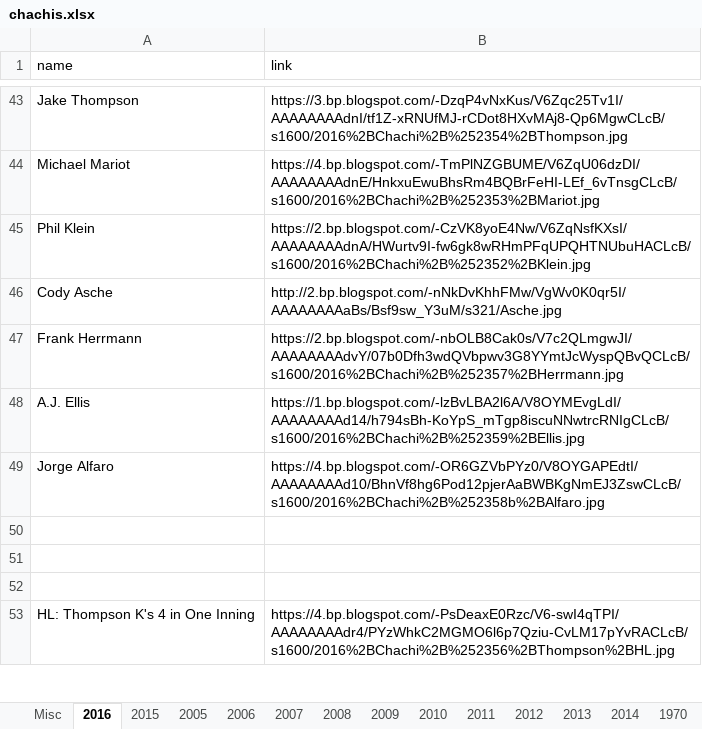
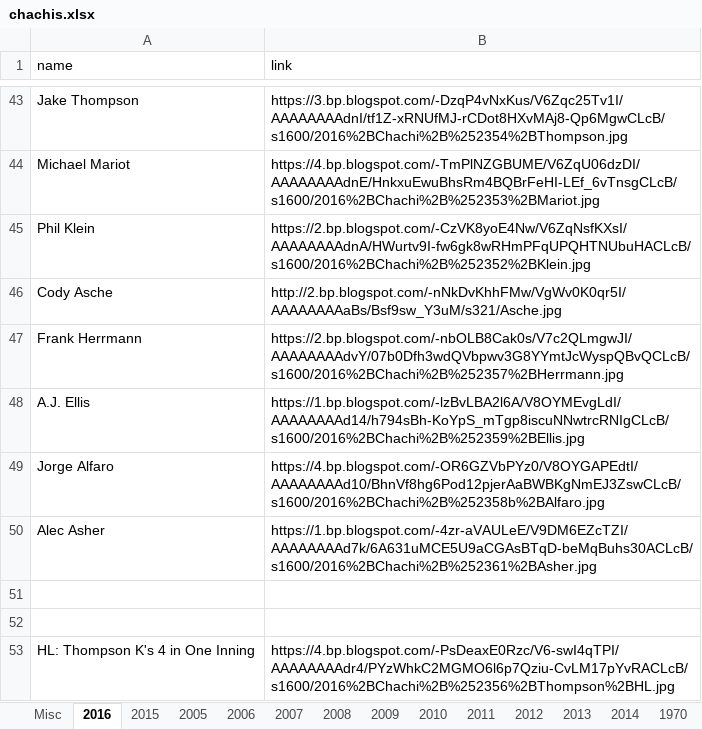
Before and after one commit to Wolfbane50/myApp, an Excel workbook: chachis.xlsx, sheet 2016, drawn as a sheet; only a part is shown, gaps mark what is left out; values as stored, in another font and other column widths than the file's, no borders; the diff names each change by its address in the sheet, - before the commit and + after, or states it on an @@ line.

```diff
--- a/chachis.xlsx (sheet 2016)
+++ b/chachis.xlsx (sheet 2016)
-row 50: (empty)
+row 50: Alec Asher | https://1.bp.blogspot.com/-4zr-aVAULeE/V9DM6EZcTZI/AAAAAAAAd7k/6A631uMCE5U9aCGAsBTqD-beMqBuhs30ACLcB/s1600/2016%2BChachi%2B%252361%2BAsher.jpg
```
Also changed, not shown: sheet 1970, 4 other files.
